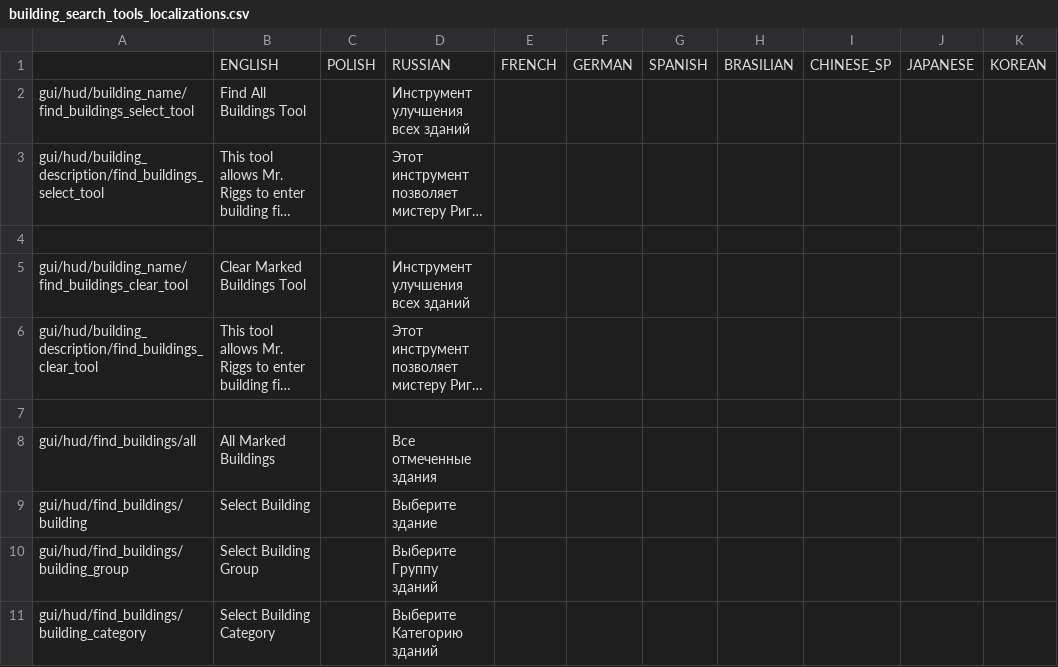
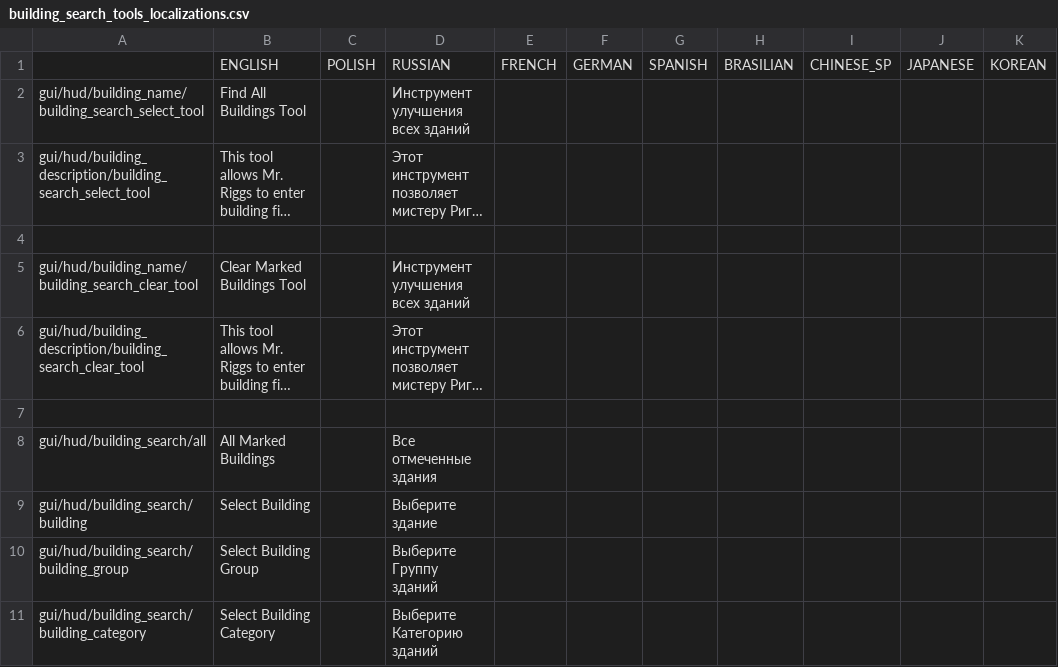
Before and after one commit to PonomarevDmitry/RiftbreakersMods, a CSV file: BuildingSearchTools/gui/building_search_tools_localizations.csv, drawn as a sheet; long unchanged cells end in …; the diff names each change by its address in the sheet, - before the commit and + after, or states it on an @@ line.

Commit message:
BuildingSearchTools. Renaming entities.

```diff
--- a/BuildingSearchTools/gui/building_search_tools_localizations.csv
+++ b/BuildingSearchTools/gui/building_search_tools_localizations.csv
-A2: gui/hud/building_name/find_buildings_select_tool
+A2: gui/hud/building_name/building_search_select_tool
-A3: gui/hud/building_description/find_buildings_select_tool
+A3: gui/hud/building_description/building_search_select_tool
-A5: gui/hud/building_name/find_buildings_clear_tool
+A5: gui/hud/building_name/building_search_clear_tool
-A6: gui/hud/building_description/find_buildings_clear_tool
+A6: gui/hud/building_description/building_search_clear_tool
-A8: gui/hud/find_buildings/all
+A8: gui/hud/building_search/all
-A9: gui/hud/find_buildings/building
+A9: gui/hud/building_search/building
-A10: gui/hud/find_buildings/building_group
+A10: gui/hud/building_search/building_group
-A11: gui/hud/find_buildings/building_category
+A11: gui/hud/building_search/building_category
```
Also changed, not shown: 10 other files.
